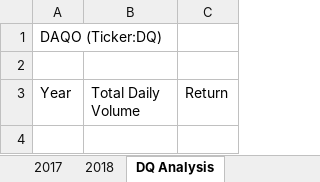
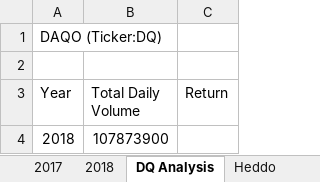
Before and after one commit to tashg23/stock-analysis, an Excel workbook: green_stocks.xlsm, sheet DQ Analysis, drawn as a sheet; values as stored, in another font and other column widths than the file's, no borders; the diff names each change by its address in the sheet, - before the commit and + after, or states it on an @@ line.

```diff
--- a/green_stocks.xlsm (sheet DQ Analysis)
+++ b/green_stocks.xlsm (sheet DQ Analysis)
+sheet tab: Heddo
+row 4: 2018 | 107873900
```
